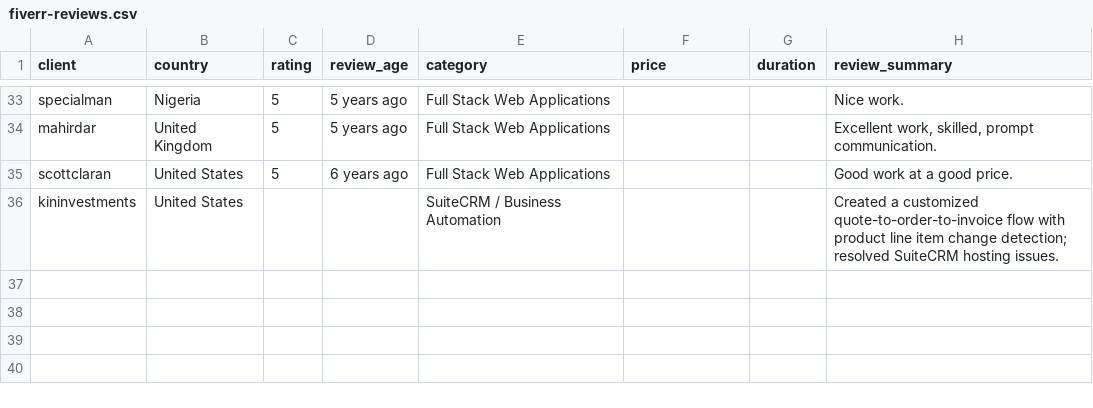
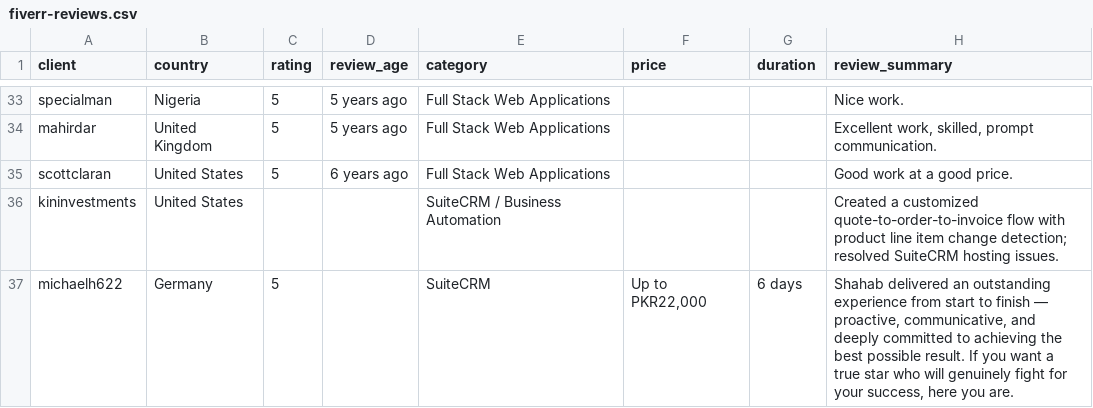
Before and after one commit to shahabgohar/studentPortfollio, a CSV file: fiverr-reviews.csv, drawn as a sheet; only a part is shown, gaps mark what is left out; the diff names each change by its address in the sheet, - before the commit and + after, or states it on an @@ line.

Commit message:
added review from michael

```diff
--- a/fiverr-reviews.csv
+++ b/fiverr-reviews.csv
+row 37: michaelh622 | Germany | 5 |  | SuiteCRM | Up to PKR22,000 | 6 days | Shahab delivered an outstanding experience from start to finish — proactive, communicative, and deeply committed to achieving the best possible result. If you want a true star who will genuinely fight for your success, here you are.
```
